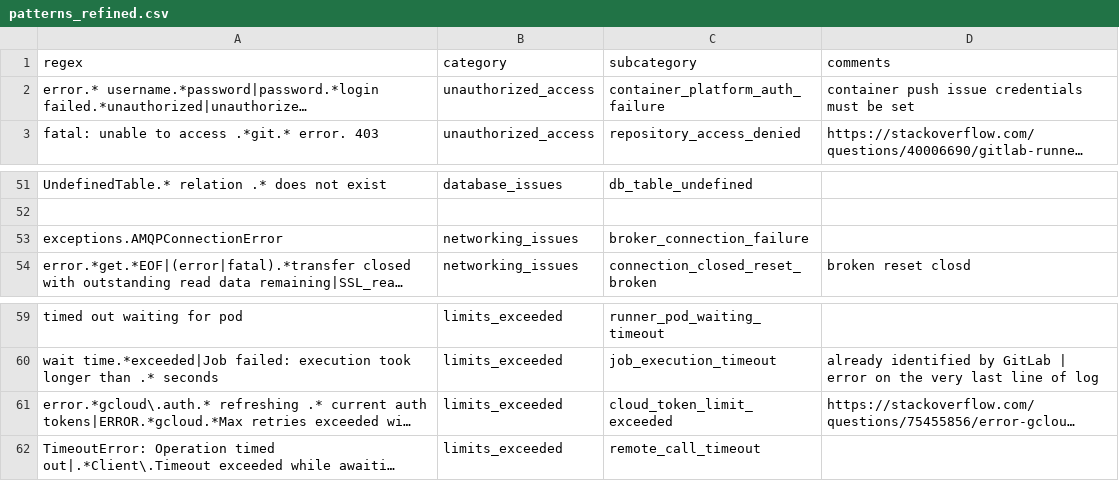
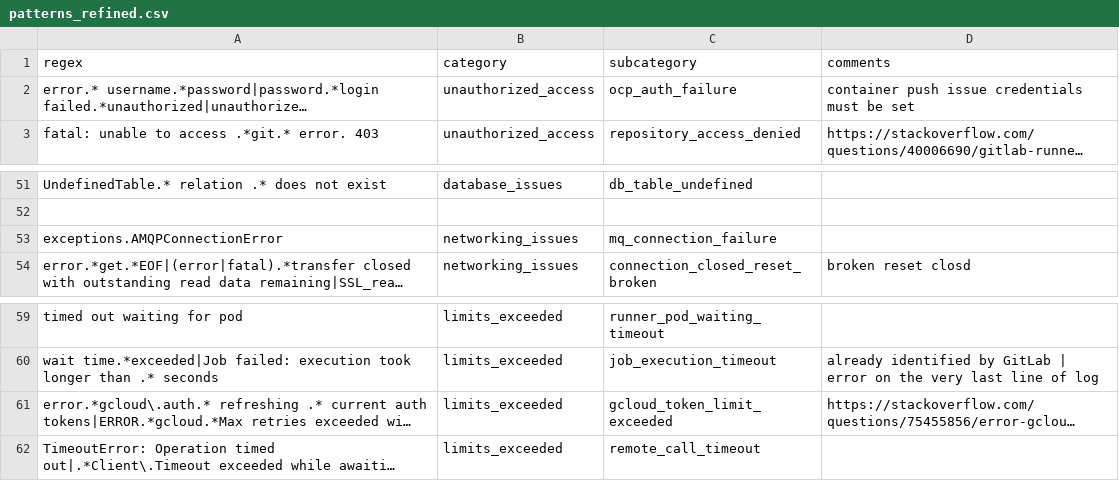
Before and after one commit to devopsirc/telus-flaky-job-failures-prioritization, a CSV file: src/labeling/patterns_refined.csv (was src/scripts/patterns_refined.csv), drawn as a sheet; only a part is shown, gaps mark what is left out; long unchanged cells end in …; the diff covers the shown part only; the diff names each change by its address in the sheet, - before the commit and + after, or states it on an @@ line.

```diff
--- a/src/scripts/patterns_refined.csv
+++ b/src/labeling/patterns_refined.csv
-C2 (subcategory): container_platform_auth_failure
+C2 (subcategory): ocp_auth_failure
-C53 (subcategory): broker_connection_failure
+C53 (subcategory): mq_connection_failure
-C61 (subcategory): cloud_token_limit_exceeded
+C61 (subcategory): gcloud_token_limit_exceeded
```
Also changed, not shown: 12 edited cells elsewhere in this file, src/labeling/patterns.csv, 31 other files.
